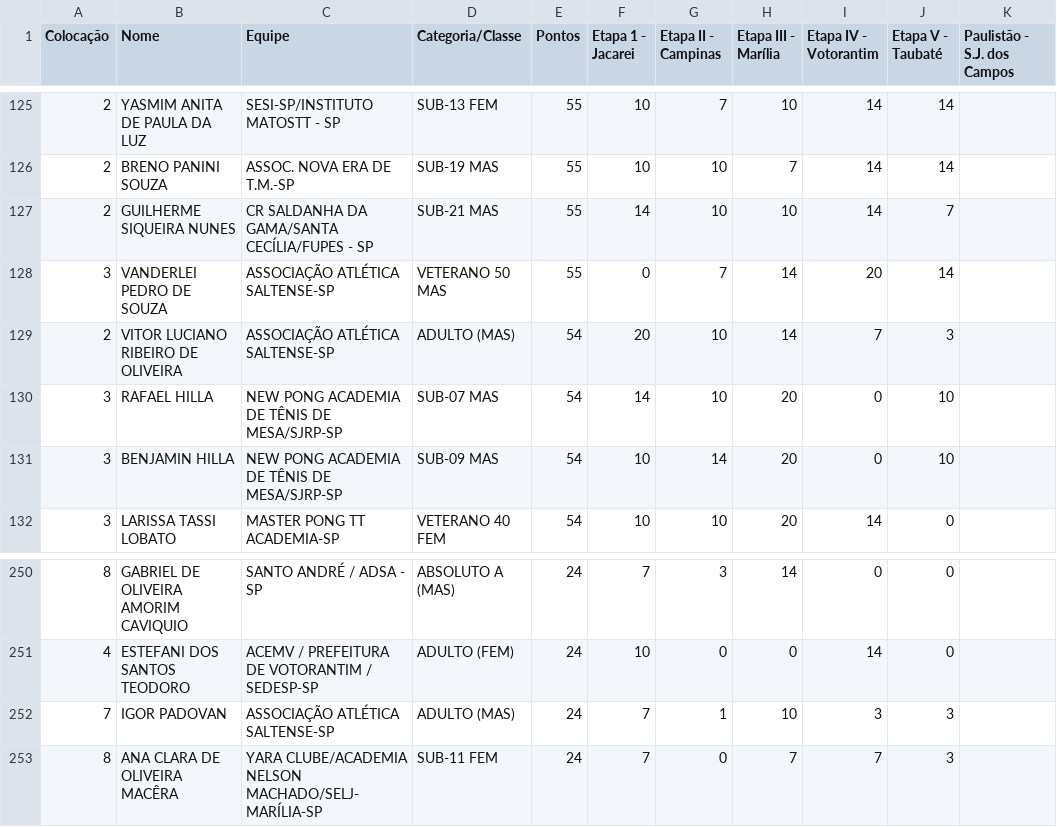
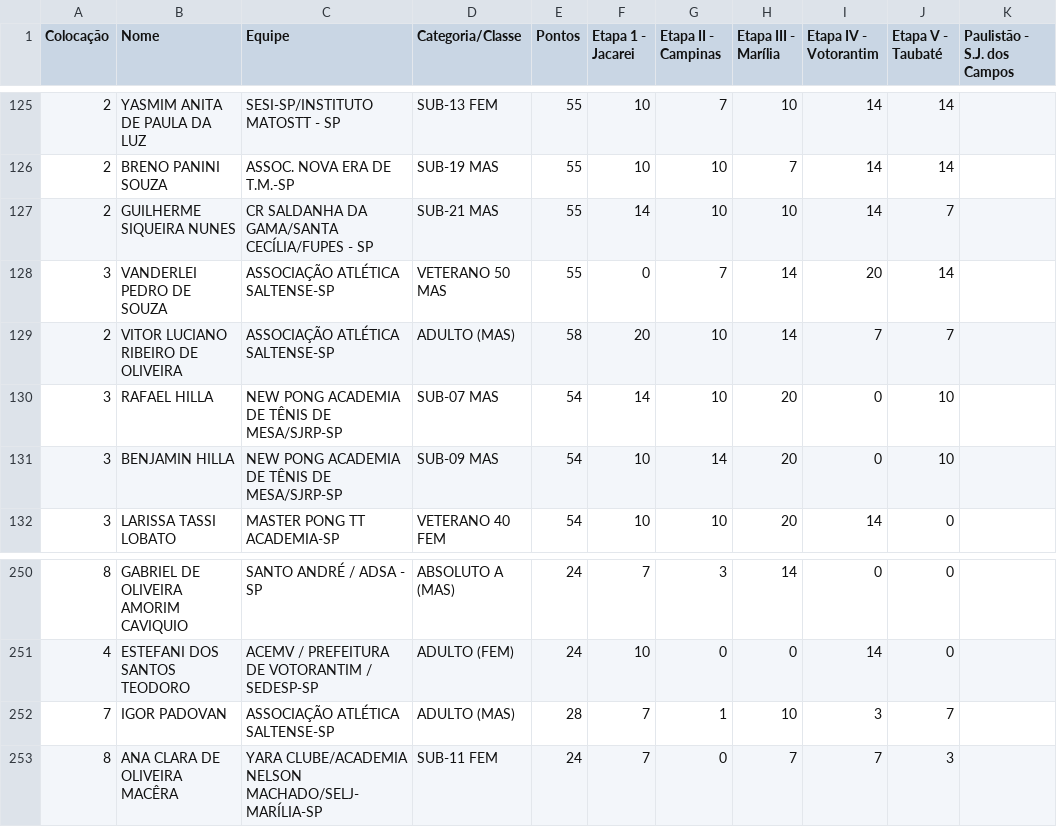
Before and after one commit to Fumis-rk/ftmsp-rk, a CSV file: ranking.csv, drawn as a sheet; only a part is shown, gaps mark what is left out.

Commit message:
Update ranking.csv

```diff
--- a/ranking.csv
+++ b/ranking.csv
@@ -128,3 +128,3 @@ Colocação,Nome,Equipe,Categoria/Classe,Pontos,Etapa 1 - Jacarei,Etapa II - Cam
 3,VANDERLEI PEDRO DE SOUZA,ASSOCIAÇÃO ATLÉTICA SALTENSE-SP,VETERANO 50 MAS,55,0,7,14,20,14,
-2,VITOR LUCIANO RIBEIRO DE OLIVEIRA,ASSOCIAÇÃO ATLÉTICA SALTENSE-SP,ADULTO (MAS),54,20,10,14,7,3,
+2,VITOR LUCIANO RIBEIRO DE OLIVEIRA,ASSOCIAÇÃO ATLÉTICA SALTENSE-SP,ADULTO (MAS),58,20,10,14,7,7,
 3,RAFAEL HILLA,NEW PONG ACADEMIA DE TÊNIS DE MESA/SJRP-SP,SUB-07 MAS,54,14,10,20,0,10,
@@ -251,3 +251,3 @@ Colocação,Nome,Equipe,Categoria/Classe,Pontos,Etapa 1 - Jacarei,Etapa II - Cam
 4,ESTEFANI DOS SANTOS TEODORO,ACEMV / PREFEITURA DE VOTORANTIM / SEDESP-SP,ADULTO (FEM),24,10,0,0,14,0,
-7,IGOR PADOVAN,ASSOCIAÇÃO ATLÉTICA SALTENSE-SP,ADULTO (MAS),24,7,1,10,3,3,
+7,IGOR PADOVAN,ASSOCIAÇÃO ATLÉTICA SALTENSE-SP,ADULTO (MAS),28,7,1,10,3,7,
 8,ANA CLARA DE OLIVEIRA MACÊRA,YARA CLUBE/ACADEMIA NELSON MACHADO/SELJ-MARÍLIA-SP,SUB-11 FEM,24,7,0,7,7,3,
```
